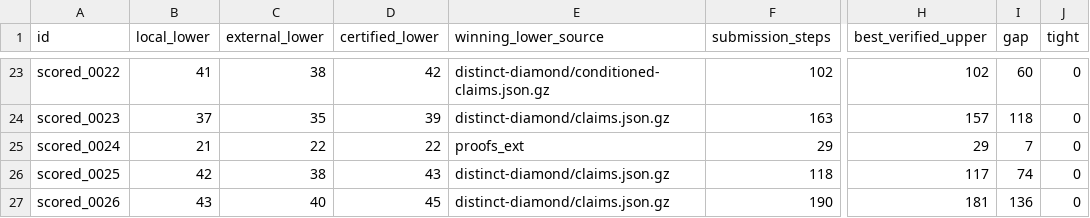
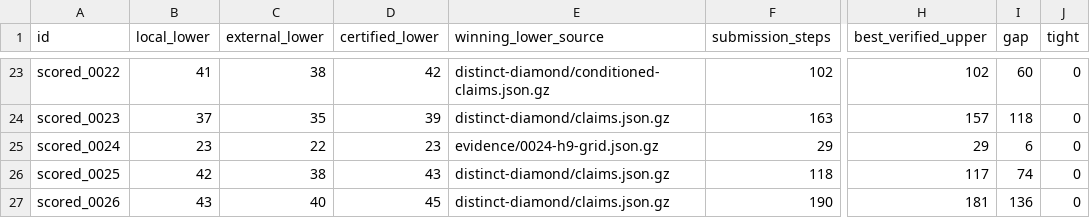
Before and after one commit to Hansen0223/Santa_2026, a CSV file: collaboration/puzzle-bounds.csv, drawn as a sheet; only a part is shown, gaps mark what is left out; the diff names each change by its address in the sheet, - before the commit and + after, or states it on an @@ line.

Commit message:
Prove a 23-step lower bound for puzzle 24

```diff
--- a/collaboration/puzzle-bounds.csv
+++ b/collaboration/puzzle-bounds.csv
-B25 (local_lower): 21
+B25 (local_lower): 23
-D25 (certified_lower): 22
+D25 (certified_lower): 23
-E25 (winning_lower_source): proofs_ext
+E25 (winning_lower_source): evidence/0024-h9-grid.json.gz
-I25 (gap): 7
+I25 (gap): 6
```
Also changed, not shown: 6 other files.
